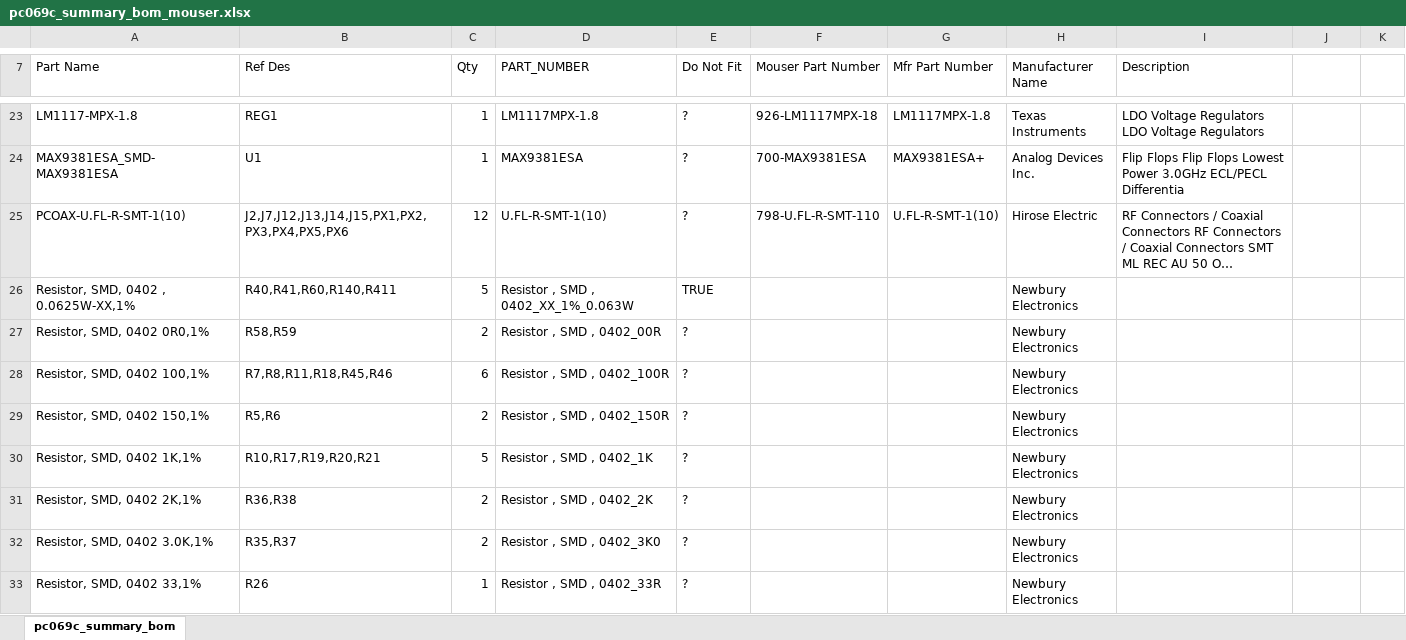
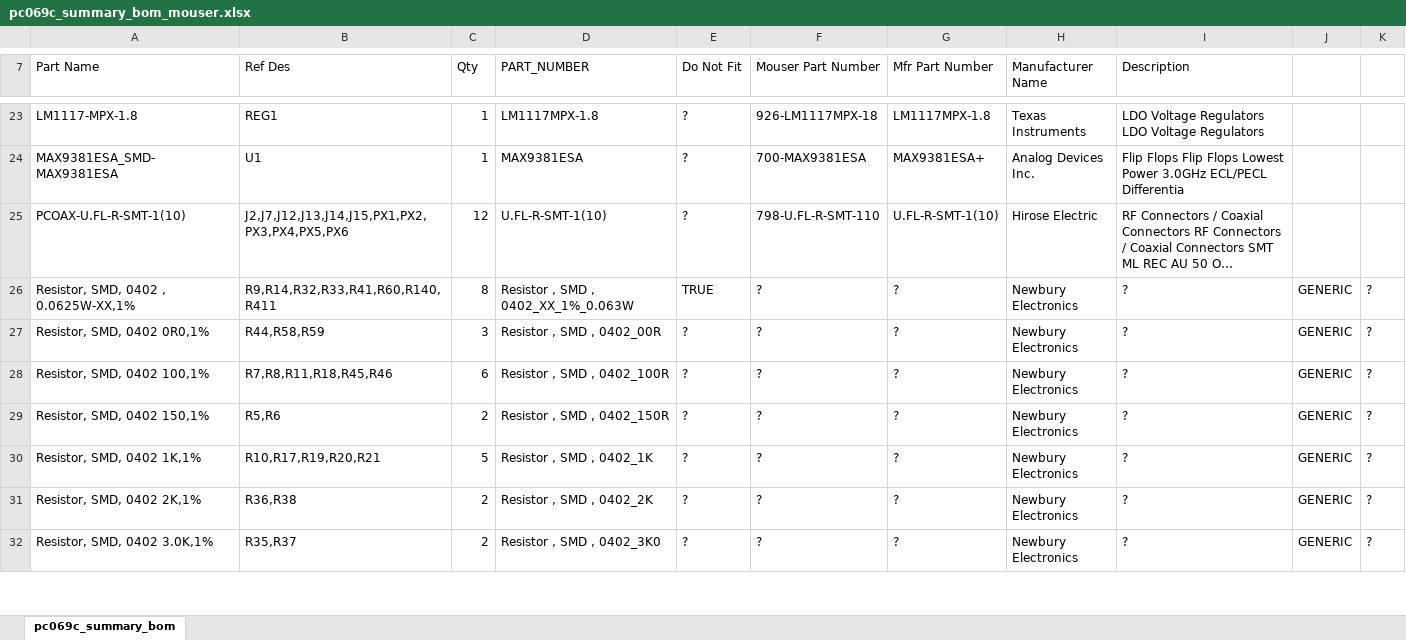
Before and after one commit to uob-hep-cad/uob-hep-pc069, an Excel workbook: hardware/Cadence/worklib/pc069c_toplevel/bom/pc069c_summary_bom_mouser.xlsx, sheet pc069c_summary_bom, drawn as a sheet; only a part is shown, gaps mark what is left out; long unchanged cells end in …; values as stored, in another font and other column widths than the file's, no cell formats; the diff covers the shown part only; the diff names each change by its address in the sheet, - before the commit and + after, or states it on an @@ line.

Commit message:
Sent pc069c_25-manufacturing-artwork-2025-02-06.zip for manufacture

```diff
--- a/hardware/Cadence/worklib/pc069c_toplevel/bom/pc069c_summary_bom_mouser.xlsx (sheet pc069c_summary_bom)
+++ b/hardware/Cadence/worklib/pc069c_toplevel/bom/pc069c_summary_bom_mouser.xlsx (sheet pc069c_summary_bom)
-B26 (Ref Des): R40,R41,R60,R140,R411
+B26 (Ref Des): R9,R14,R32,R33,R41,R60,R140,R411
-C26 (Qty): 5
+C26 (Qty): 8
-F26:F32 (Mouser Part Number): (empty)
+F26:F32 (Mouser Part Number): ?
-G26:G32 (Mfr Part Number): (empty)
+G26:G32 (Mfr Part Number): ?
-I26:I32 (Description): (empty)
+I26:I32 (Description): ?
-J26:J32: (empty)
+J26:J32: GENERIC
-K26:K32: (empty)
+K26:K32: ?
-B27 (Ref Des): R58,R59
+B27 (Ref Des): R44,R58,R59
-C27 (Qty): 2
+C27 (Qty): 3
-row 33: Resistor, SMD, 0402 33,1% | R26 | 1 | Resistor , SMD , 0402_33R | ? |  |  | Newbury Electronics
```
Also changed, not shown: 1 removed row and 35 edited cells elsewhere in this sheet, cell formats, 58 other files.
